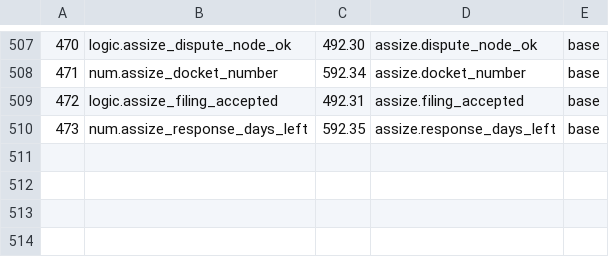
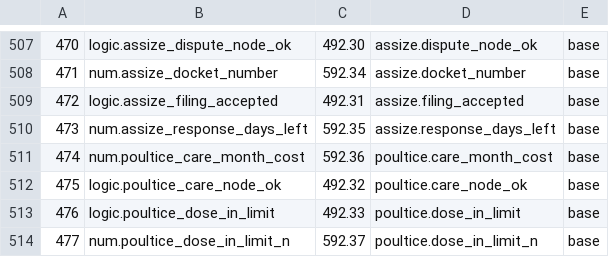
Before and after one commit to sykomiked/ZEDEC-XERO-VULPINE-V1.0.0, a TSV file: kernel/src/alexandria/SLOTS.tsv, drawn as a sheet; only a part is shown, gaps mark what is left out.

```diff
--- a/kernel/src/alexandria/SLOTS.tsv
+++ b/kernel/src/alexandria/SLOTS.tsv
@@ -510 +510,5 @@
 473	num.assize_response_days_left	592.35	assize.response_days_left	base
+474	num.poultice_care_month_cost	592.36	poultice.care_month_cost	base
+475	logic.poultice_care_node_ok	492.32	poultice.care_node_ok	base
+476	logic.poultice_dose_in_limit	492.33	poultice.dose_in_limit	base
+477	num.poultice_dose_in_limit_n	592.37	poultice.dose_in_limit_n	base
```
Also changed, not shown: kernel/src/apps/CHECKS.tsv, kernel/src/apps/CONCEPTS.tsv, 19 other files.
